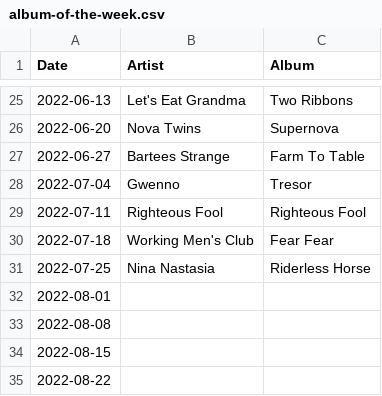
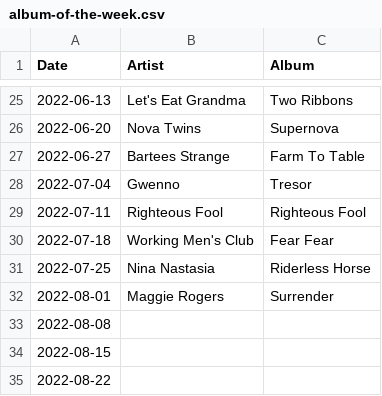
Before and after one commit to gilesdring/album-of-the-week, a CSV file: data/album-of-the-week.csv, drawn as a sheet; only a part is shown, gaps mark what is left out.

Commit message:
Flat: latest data (2022-08-07T01:05:36.543Z) {   "date": "2022-08-07T01:05:36.543Z",   "files": [     {       "name": "data/2022-08-01.json",       "deltaBytes": 361,       "source": "https://docs.google.com/spreadsheets/d/e/2PACX-1vTwWBoEAZTvoqqZ0IdLT4Dc0w47_6QQUJTqfdiIdn1UQ2f6azCTLpiYgbXL7FqhCwYczov2_lydYcqK/pub?gid=406046633&single=true&output=csv"     },     {       "name": "data/2022-01-17.json",       "deltaBytes": 104,       "source": "https://docs.google.com/spreadsheets/d/e/2PACX-1vTwWBoEAZTvoqqZ0IdLT4Dc0w47_6QQUJTqfdiIdn1UQ2f6azCTLpiYgbXL7FqhCwYczov2_lydYcqK/pub?gid=406046633&single=true&output=csv"     },     {       "name": "data/2022-01-24.json",       "deltaBytes": -1,       "source": "https://docs.google.com/spreadsheets/d/e/2PACX-1vTwWBoEAZTvoqqZ0IdLT4Dc0w47_6QQUJTqfdiIdn1UQ2f6azCTLpiYgbXL7FqhCwYczov2_lydYcqK/pub?gid=406046633&single=true&output=csv"     },     {       "name": "data/2022-02-21.json",       "deltaBytes": 103,       "source": "https://docs.google.com/spreadsheets/d/e/2PACX-1vTwWBoEAZTvoqqZ0IdLT4Dc0w47_6QQUJTqfdiIdn1UQ2f6azCTLpiYgbXL7FqhCwYczov2_lydYcqK/pub?gid=406046633&single=true&output=csv"     },     {       "name": "data/2022-05-30.json",       "deltaBytes": 0,       "source": "https://docs.google.com/spreadsheets/d/e/2PACX-1vTwWBoEAZTvoqqZ0IdLT4Dc0w47_6QQUJTqfdiIdn1UQ2f6azCTLpiYgbXL7FqhCwYczov2_lydYcqK/pub?gid=406046633&single=true&output=csv"     },     {       "name": "data/2022-07-11.json",       "deltaBytes": 1,       "source": "https://docs.google.com/spreadsheets/d/e/2PACX-1vTwWBoEAZTvoqqZ0IdLT4Dc0w47_6QQUJTqfdiIdn1UQ2f6azCTLpiYgbXL7FqhCwYczov2_lydYcqK/pub?gid=406046633&single=true&output=csv"     },     {       "name": "data/2022-07-25.json",       "deltaBytes": 0,       "source": "https://docs.google.com/spreadsheets/d/e/2PACX-1vTwWBoEAZTvoqqZ0IdLT4Dc0w47_6QQUJTqfdiIdn1UQ2f6azCTLpiYgbXL7FqhCwYczov2_lydYcqK/pub?gid=406046633&single=true&output=csv"     },     {       "name": "data/album-of-the-week.csv",       "deltaBytes": 22,       "source": "https://docs.google.com/spreadsheets/d/e/2PACX-1vTwWBoEAZTvoqqZ0IdLT4Dc0w47_6QQUJTqfdiIdn1UQ2f6azCTLpiYgbXL7FqhCwYczov2_lydYcqK/pub?gid=406046633&single=true&output=csv"     },     {       "name": "data/album-of-the-week.json",       "deltaBytes": 587,       "source": "https://docs.google.com/spreadsheets/d/e/2PACX-1vTwWBoEAZTvoqqZ0IdLT4Dc0w47_6QQUJTqfdiIdn1UQ2f6azCTLpiYgbXL7FqhCwYczov2_lydYcqK/pub?gid=406046633&single=true&output=csv"     }   ] }

```diff
--- a/data/album-of-the-week.csv
+++ b/data/album-of-the-week.csv
@@ -31,3 +31,3 @@ Date,Artist,Album
 2022-07-25,Nina Nastasia,Riderless Horse
-2022-08-01,,
+2022-08-01,Maggie Rogers,Surrender
 2022-08-08,,
```
Also changed, not shown: 8 other files.
